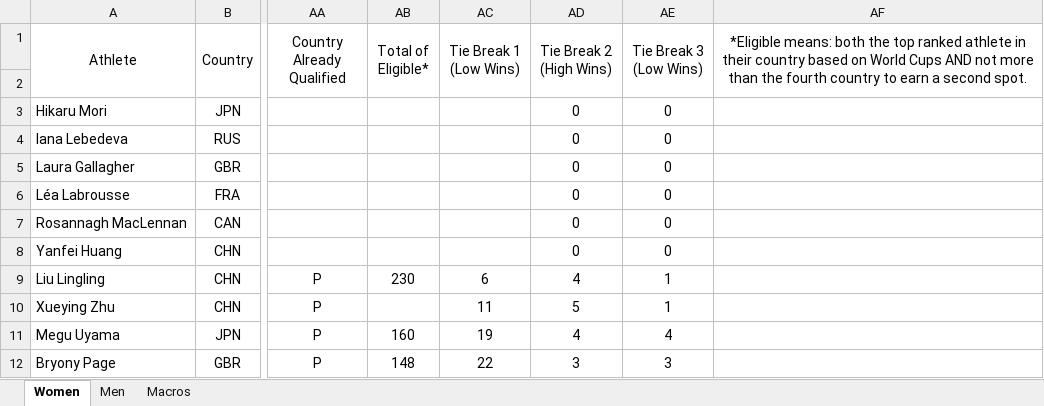
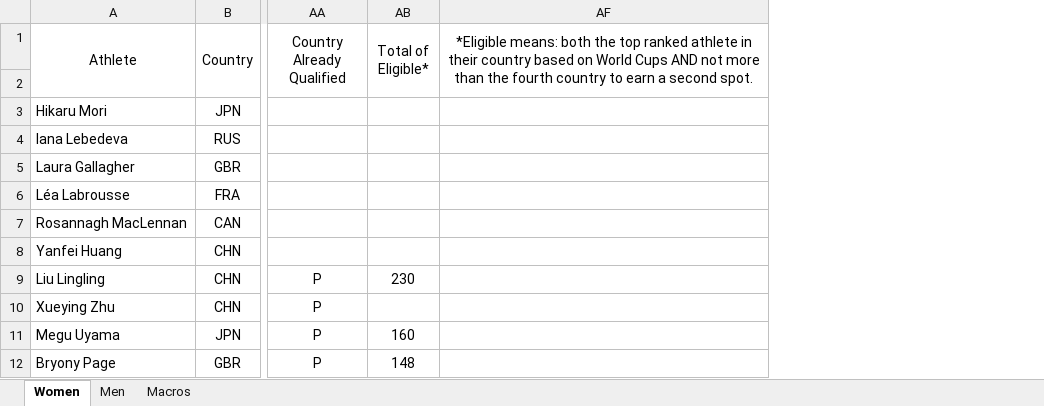
Before and after one commit to trampolinecanada/rankinglists, an Excel workbook: 2019-2020 Olympic Selection World Cup Ranking.xlsm, sheet Women, drawn as a sheet; only a part is shown, gaps mark what is left out; values as stored, in another font and other column widths than the file's, no borders; conditional formats not drawn; the diff names each change by its address in the sheet, - before the commit and + after, or states it on an @@ line.

```diff
--- a/2019-2020 Olympic Selection World Cup Ranking.xlsm (sheet Women)
+++ b/2019-2020 Olympic Selection World Cup Ranking.xlsm (sheet Women)
@@ column AC (Tie Break 1 (Low Wins)) hidden, rows 9-12: 6 | 11 | 19 | 22 @@
@@ column AD (Tie Break 2 (High Wins)) hidden, rows 3-12: 0 | 0 | 0 | 0 | 0 | 0 | 4 | 5 | 4 | 3 @@
@@ column AE (Tie Break 3 (Low Wins)) hidden, rows 3-12: 0 | 0 | 0 | 0 | 0 | 0 | 1 | 1 | 4 | 3 @@
```
Also changed, not shown: 4 other files.
